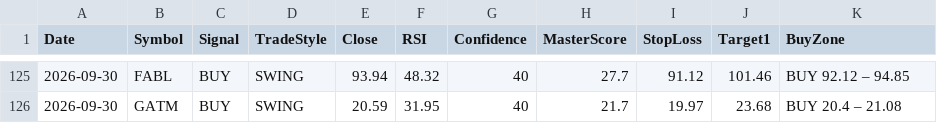
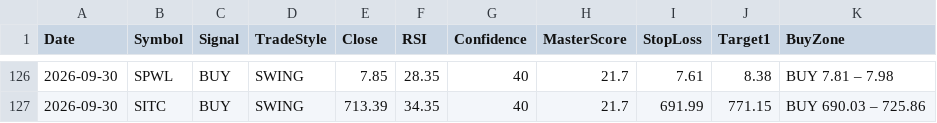
Before and after one commit to Tariqkhattak79/psx-ai-agent, a CSV file: signal_history.csv, drawn as a sheet; only a part is shown, gaps mark what is left out; the diff covers the shown part only.

```diff
--- a/signal_history.csv
+++ b/signal_history.csv
@@ -125,2 +126,2 @@ Date,Symbol,Signal,TradeStyle,Close,RSI,Confidence,MasterScore,StopLoss,Target1,
-2026-09-30,FABL,BUY,SWING,93.94,48.32,40,27.7,91.12,101.46,BUY 92.12 – 94.85
-2026-09-30,GATM,BUY,SWING,20.59,31.95,40,21.7,19.97,23.68,BUY 20.4 – 21.08
+2026-09-30,SPWL,BUY,SWING,7.85,28.35,40,21.7,7.61,8.38,BUY 7.81 – 7.98
+2026-09-30,SITC,BUY,SWING,713.39,34.35,40,21.7,691.99,771.15,BUY 690.03 – 725.86
```
Also changed, not shown: 6 added rows, 5 removed rows and 48 edited cells elsewhere in this file, portfolio_value_history.csv.
